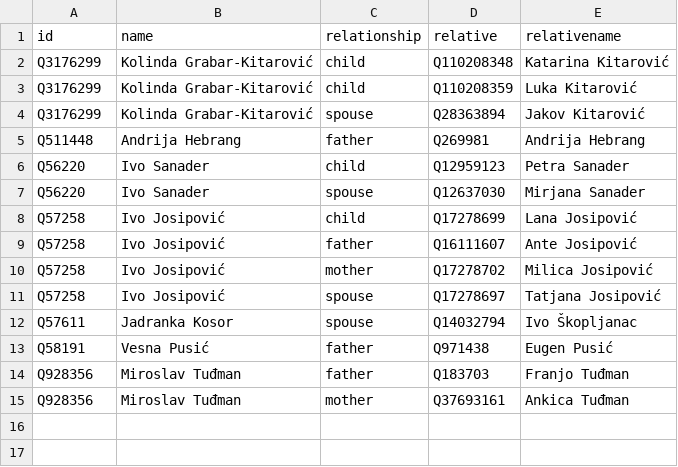
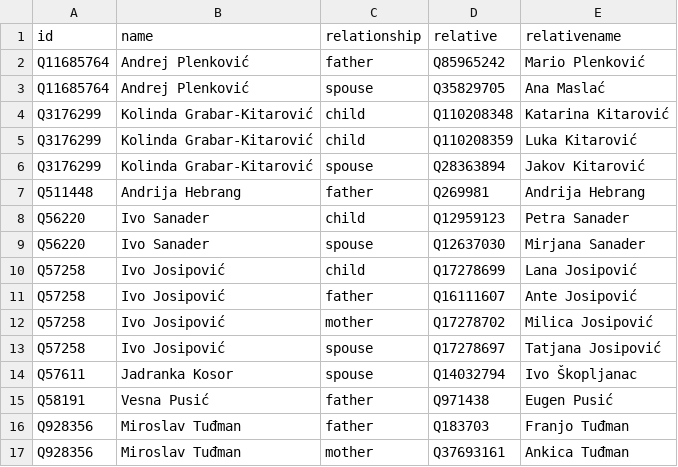
Before and after one commit to every-politician-scrapers/croatia-ministers, a CSV file: html/family.csv, drawn as a sheet.

Commit message:
PCB update

```diff
--- a/html/family.csv
+++ b/html/family.csv
@@ -1,2 +1,4 @@
 id,name,relationship,relative,relativename
+Q11685764,Andrej Plenković,father,Q85965242,Mario Plenković
+Q11685764,Andrej Plenković,spouse,Q35829705,Ana Maslać
 Q3176299,Kolinda Grabar-Kitarović,child,Q110208348,Katarina Kitarović
```
